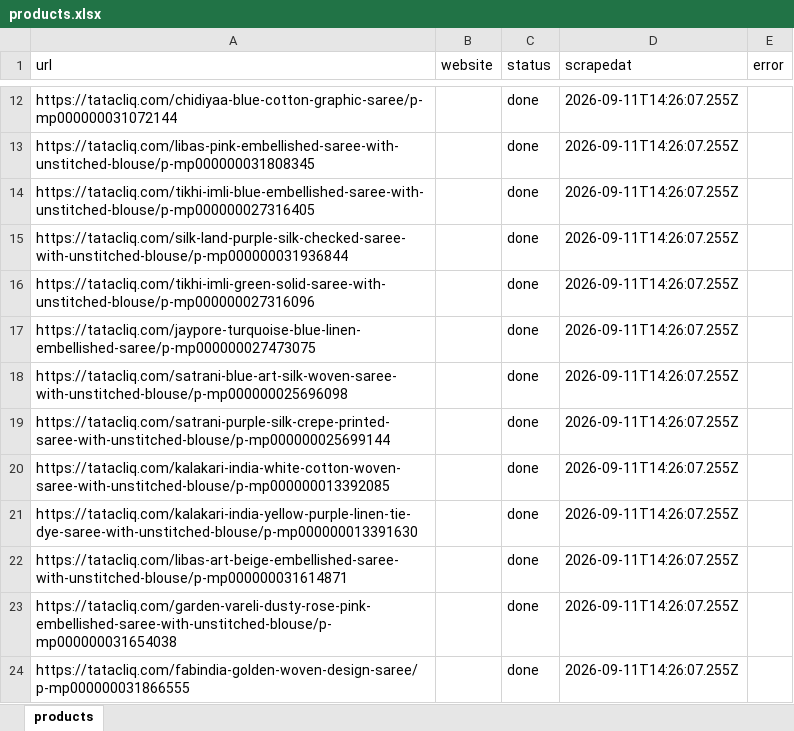
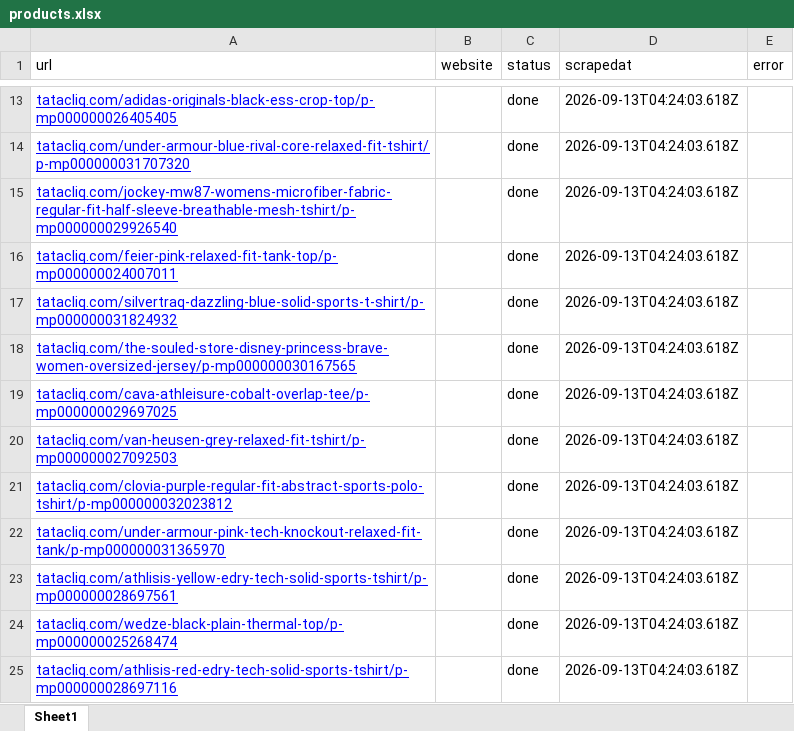
Before and after one commit to itSecurity01/webscrapi, an Excel workbook: input/products.xlsx, sheet Sheet1, drawn as a sheet; only a part is shown, gaps mark what is left out; values as stored, in another font and other column widths than the file's, no borders; addresses are those after the commit; the diff covers the shown part only; the diff names each change by its address in the sheet, - before the commit and + after, or states it on an @@ line.

Commit message:
Added Gui and Support for Excel File , and also simple copy paste export for mongodb

```diff
--- a/input/products.xlsx (sheet Sheet1)
+++ b/input/products.xlsx (sheet Sheet1)
-sheet tab: products
+sheet tab: Sheet1
@@ A13:A25 underline: off → on, text colour: black → #0000FF @@
-A13 (url): https://tatacliq.com/chidiyaa-blue-cotton-graphic-saree/p-mp000000031072144
+A13 (url): tatacliq.com/adidas-originals-black-ess-crop-top/p-mp000000026405405
-D13:D25 (scrapedat): 2026-09-11T14:26:07.255Z
+D13:D25 (scrapedat): 2026-09-13T04:24:03.618Z
-A14 (url): https://tatacliq.com/libas-pink-embellished-saree-with-unstitched-blouse/p-mp000000031808345
+A14 (url): tatacliq.com/under-armour-blue-rival-core-relaxed-fit-tshirt/p-mp000000031707320
-A15 (url): https://tatacliq.com/tikhi-imli-blue-embellished-saree-with-unstitched-blouse/p-mp000000027316405
+A15 (url): tatacliq.com/jockey-mw87-womens-microfiber-fabric-regular-fit-half-sleeve-breathable-mesh-tshirt/p-mp000000029926540
-A16 (url): https://tatacliq.com/silk-land-purple-silk-checked-saree-with-unstitched-blouse/p-mp000000031936844
+A16 (url): tatacliq.com/feier-pink-relaxed-fit-tank-top/p-mp000000024007011
-A17 (url): https://tatacliq.com/tikhi-imli-green-solid-saree-with-unstitched-blouse/p-mp000000027316096
+A17 (url): tatacliq.com/silvertraq-dazzling-blue-solid-sports-t-shirt/p-mp000000031824932
-A18 (url): https://tatacliq.com/jaypore-turquoise-blue-linen-embellished-saree/p-mp000000027473075
+A18 (url): tatacliq.com/the-souled-store-disney-princess-brave-women-oversized-jersey/p-mp000000030167565
-A19 (url): https://tatacliq.com/satrani-blue-art-silk-woven-saree-with-unstitched-blouse/p-mp000000025696098
+A19 (url): tatacliq.com/cava-athleisure-cobalt-overlap-tee/p-mp000000029697025
-A20 (url): https://tatacliq.com/satrani-purple-silk-crepe-printed-saree-with-unstitched-blouse/p-mp000000025699144
+A20 (url): tatacliq.com/van-heusen-grey-relaxed-fit-tshirt/p-mp000000027092503
-A21 (url): https://tatacliq.com/kalakari-india-white-cotton-woven-saree-with-unstitched-blouse/p-mp000000013392085
+A21 (url): tatacliq.com/clovia-purple-regular-fit-abstract-sports-polo-tshirt/p-mp000000032023812
-A22 (url): https://tatacliq.com/kalakari-india-yellow-purple-linen-tie-dye-saree-with-unstitched-blouse/p-mp000000013391630
+A22 (url): tatacliq.com/under-armour-pink-tech-knockout-relaxed-fit-tank/p-mp000000031365970
-A23 (url): https://tatacliq.com/libas-art-beige-embellished-saree-with-unstitched-blouse/p-mp000000031614871
+A23 (url): tatacliq.com/athlisis-yellow-edry-tech-solid-sports-tshirt/p-mp000000028697561
-A24 (url): https://tatacliq.com/garden-vareli-dusty-rose-pink-embellished-saree-with-unstitched-blouse/p-mp000000031654038
+A24 (url): tatacliq.com/wedze-black-plain-thermal-top/p-mp000000025268474
-A25 (url): https://tatacliq.com/fabindia-golden-woven-design-saree/p-mp000000031866555
+A25 (url): tatacliq.com/athlisis-red-edry-tech-solid-sports-tshirt/p-mp000000028697116
```
Also changed, not shown: 2 added rows, 2 removed rows, 50 edited cells and cell formats elsewhere in this sheet, 28 other files.
